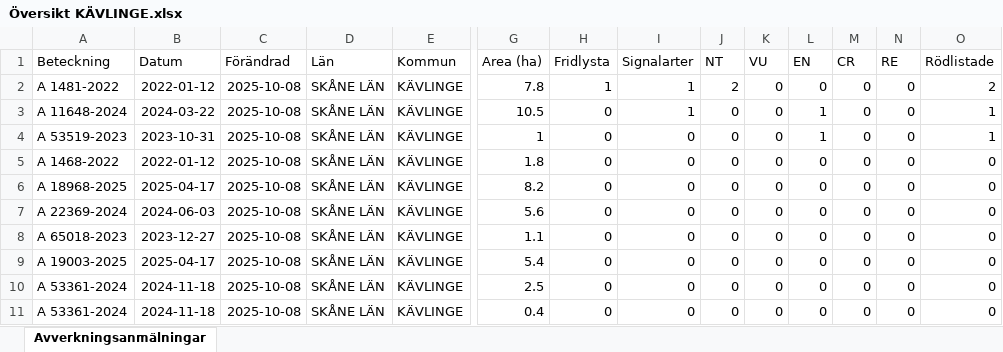
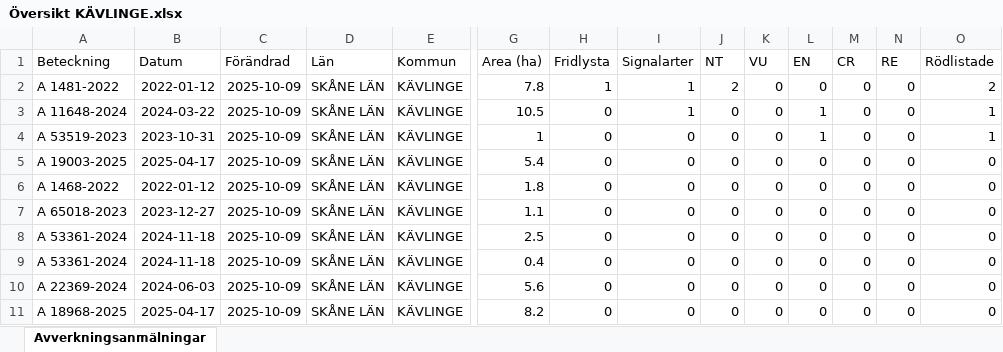
Before and after one commit to klasma/Logging_1261, an Excel workbook: Översikt KÄVLINGE.xlsx, sheet Avverkningsanmälningar, drawn as a sheet; only a part is shown, gaps mark what is left out; values as stored, in another font and other column widths than the file's, no borders; removed rows and columns are numbered as before the commit, all else as after; rows hold the shown columns only; the diff names each change by its address in the sheet, - before the commit and + after, or states it on an @@ line.

```diff
--- a/Översikt KÄVLINGE.xlsx (sheet Avverkningsanmälningar)
+++ b/Översikt KÄVLINGE.xlsx (sheet Avverkningsanmälningar)
-C2:C4 (Förändrad): 2025-10-08
+C2:C4 (Förändrad): 2025-10-09
-row 5: A 1468-2022 | 2022-01-12 | 2025-10-08 | SKÅNE LÄN | KÄVLINGE | 1.8 | 0 | 0 | 0 | 0 | 0 | 0 | 0 | 0
-A5 (Beteckning): A 18968-2025
+A5 (Beteckning): A 19003-2025
-C5:C7 (Förändrad): 2025-10-08
+C5:C7 (Förändrad): 2025-10-09
-G5 (Area (ha)): 8.2
+G5 (Area (ha)): 5.4
-A6 (Beteckning): A 22369-2024
+A6 (Beteckning): A 1468-2022
-B6 (Datum): 2024-06-03
+B6 (Datum): 2022-01-12
-G6 (Area (ha)): 5.6
+G6 (Area (ha)): 1.8
-row 9: A 19003-2025 | 2025-04-17 | 2025-10-08 | SKÅNE LÄN | KÄVLINGE | 5.4 | 0 | 0 | 0 | 0 | 0 | 0 | 0 | 0
-C8:C9 (Förändrad): 2025-10-08
+C8:C9 (Förändrad): 2025-10-09
+row 10: A 22369-2024 | 2024-06-03 | 2025-10-09 | SKÅNE LÄN | KÄVLINGE | 5.6 | 0 | 0 | 0 | 0 | 0 | 0 | 0 | 0
+row 11: A 18968-2025 | 2025-04-17 | 2025-10-09 | SKÅNE LÄN | KÄVLINGE | 8.2 | 0 | 0 | 0 | 0 | 0 | 0 | 0 | 0
```
Also changed, not shown: artfynd/A 11648-2024 artfynd.xlsx, artfynd/A 1481-2022 artfynd.xlsx, 15 other files.
